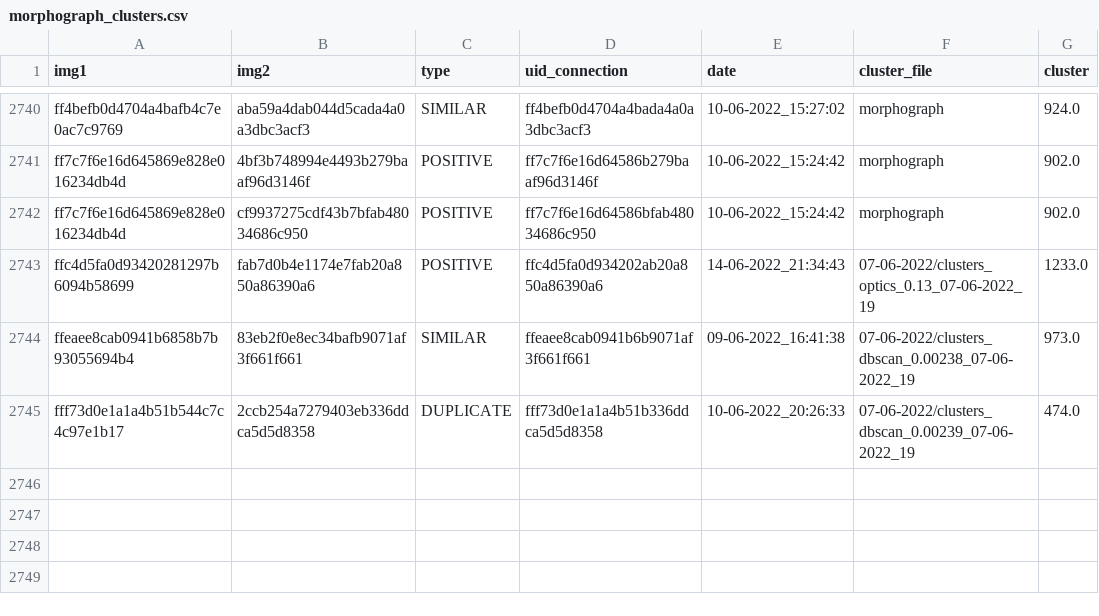
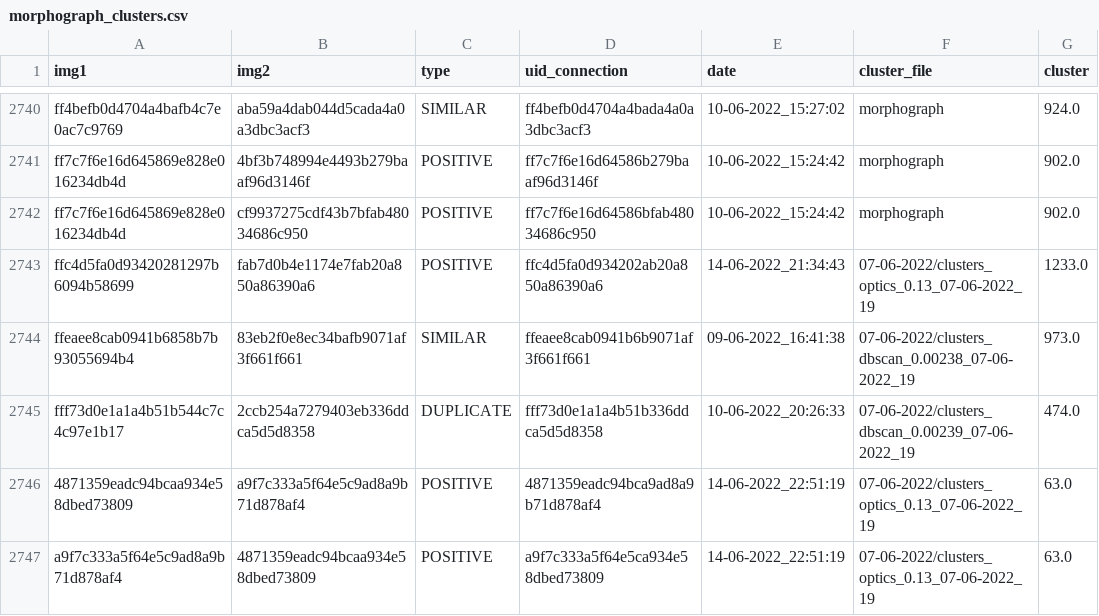
Before and after one commit to ludovicaschaerf/pattern_clusters, a CSV file: my-application/data/morphograph_clusters.csv, drawn as a sheet; only a part is shown, gaps mark what is left out.

```diff
--- a/my-application/data/morphograph_clusters.csv
+++ b/my-application/data/morphograph_clusters.csv
@@ -2745 +2745,3 @@ ffeaee8cab0941b6858b7b93055694b4,83eb2f0e8ec34bafb9071af3f661f661,SIMILAR,ffeaee
 fff73d0e1a1a4b51b544c7c4c97e1b17,2ccb254a7279403eb336ddca5d5d8358,DUPLICATE,fff73d0e1a1a4b51b336ddca5d5d8358,10-06-2022_20:26:33,07-06-2022/clusters_dbscan_0.00239_07-06-2022_19,474.0
+4871359eadc94bcaa934e58dbed73809,a9f7c333a5f64e5c9ad8a9b71d878af4,POSITIVE,4871359eadc94bca9ad8a9b71d878af4,14-06-2022_22:51:19,07-06-2022/clusters_optics_0.13_07-06-2022_19,63.0
+a9f7c333a5f64e5c9ad8a9b71d878af4,4871359eadc94bcaa934e58dbed73809,POSITIVE,a9f7c333a5f64e5ca934e58dbed73809,14-06-2022_22:51:19,07-06-2022/clusters_optics_0.13_07-06-2022_19,63.0
```
Also changed, not shown: 2 other files.
